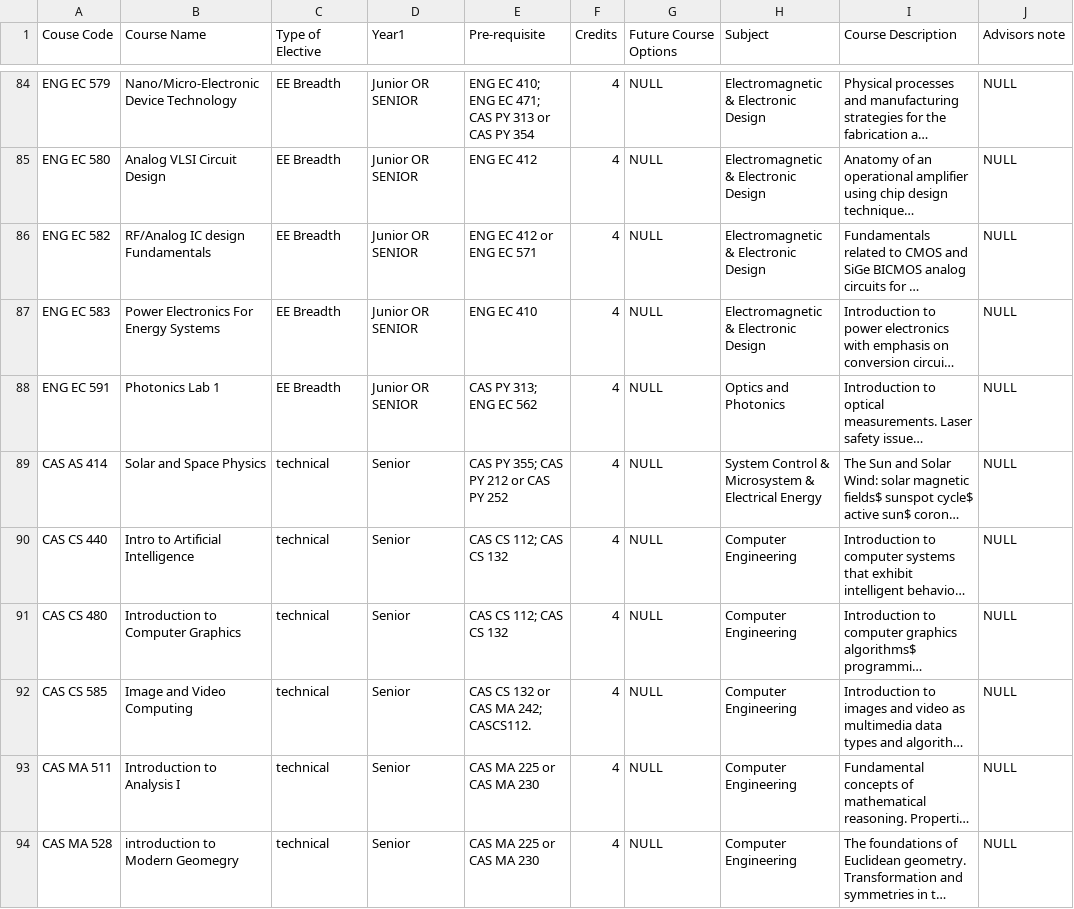
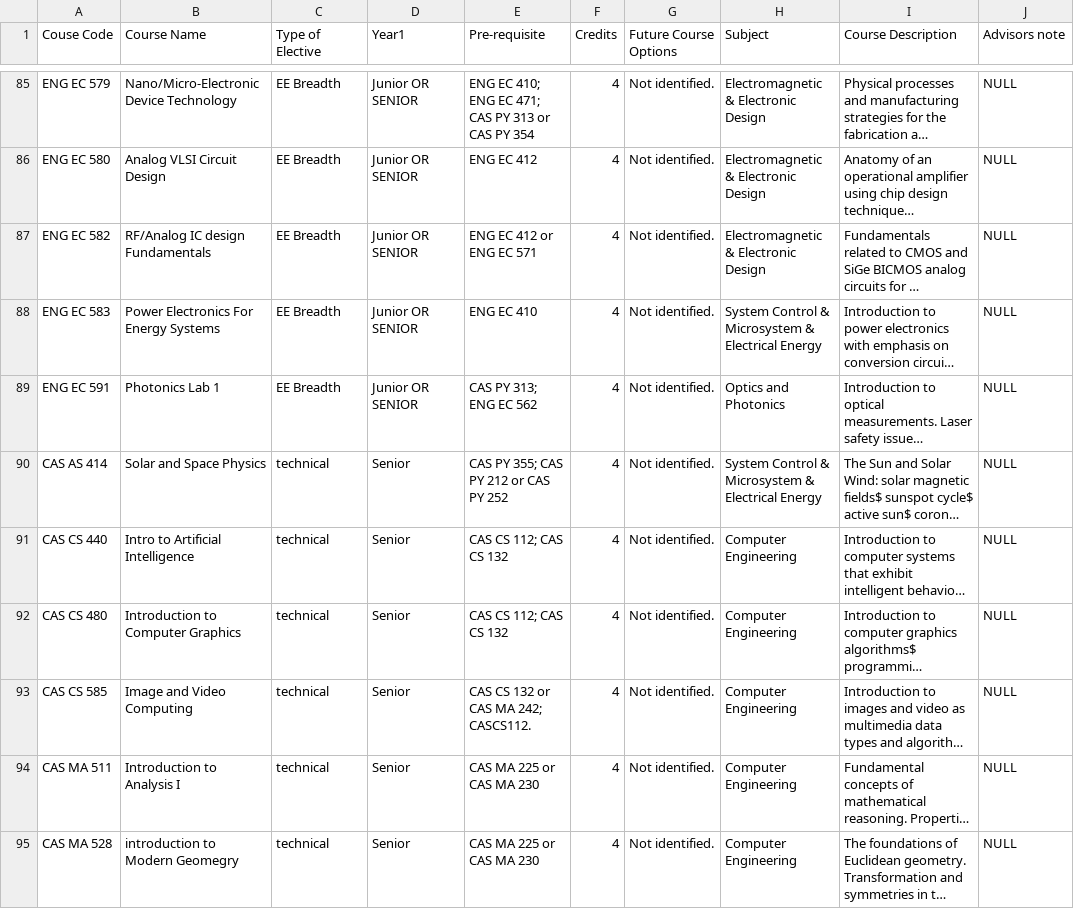
Before and after one commit to MengtingSong/Course_Suggestion_Chatbot, a CSV file: app/src/main/res/raw/overall_ece_sheet.csv, drawn as a sheet; only a part is shown, gaps mark what is left out; long unchanged cells end in …; addresses are those after the commit; the diff covers the shown part only; the diff names each change by its address in the sheet, - before the commit and + after, or states it on an @@ line.

```diff
--- a/app/src/main/res/raw/overall_ece_sheet.csv
+++ b/app/src/main/res/raw/overall_ece_sheet.csv
-G85:G95 (Future Course Options): NULL
+G85:G95 (Future Course Options): Not identified.
-H88 (Subject): Electromagnetic & Electronic Design
+H88 (Subject): System Control & Microsystem & Electrical Energy
```
Also changed, not shown: 1 added row, 2 removed rows and 87 edited cells elsewhere in this file, 1 other file.
